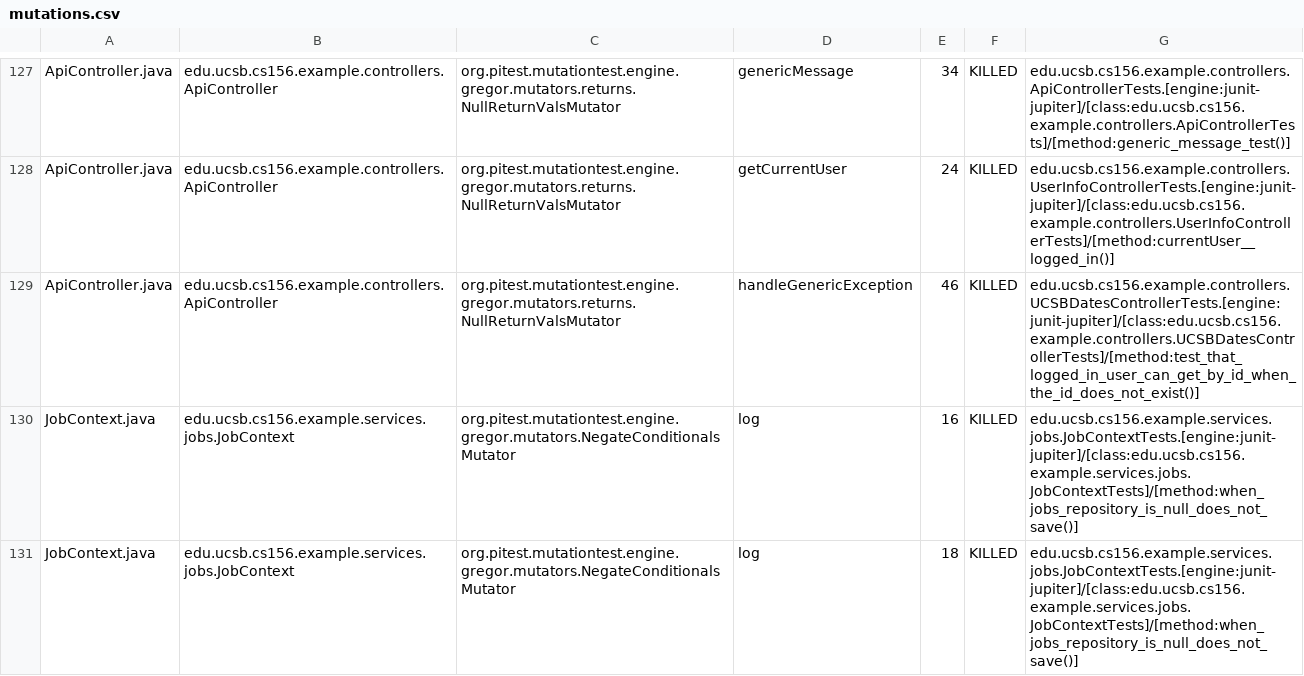
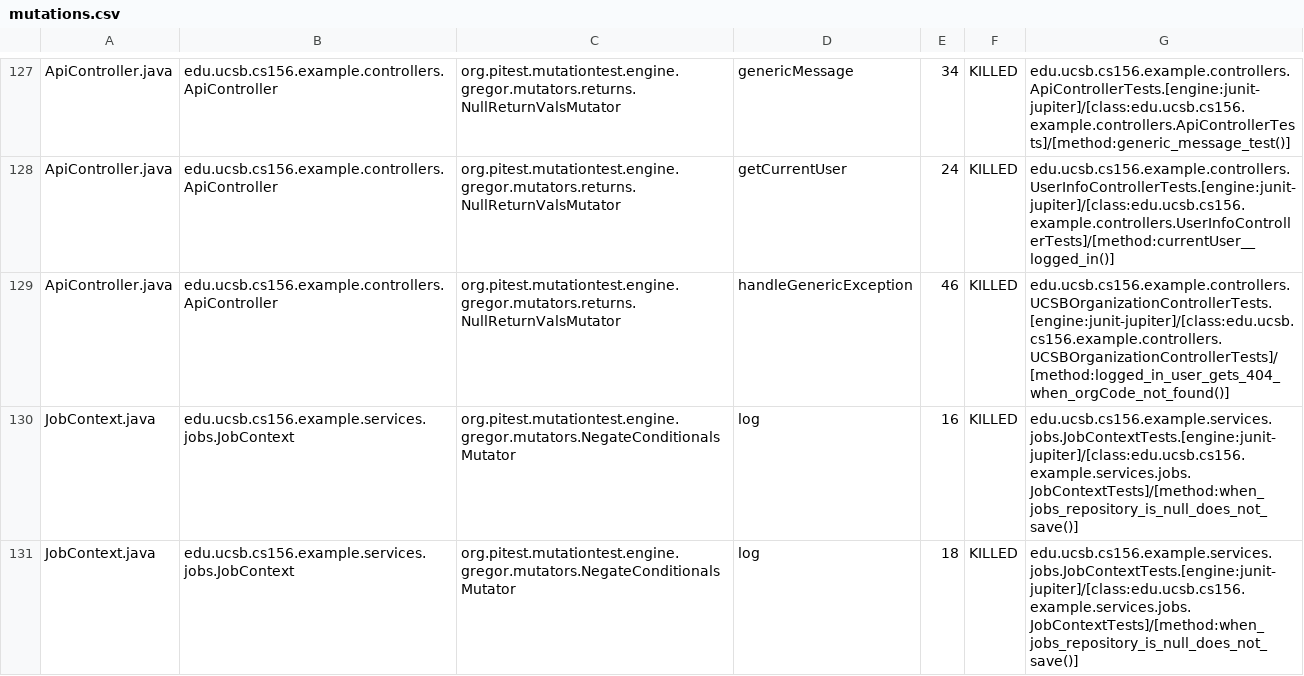
Before and after one commit to ucsb-cs156-f25/team02-f25-15, a CSV file: prs/72/pitest/mutations.csv, drawn as a sheet; only a part is shown, gaps mark what is left out.

Commit message:
Deploying to gh-pages from @ ucsb-cs156-f25/team02-f25-15@8daf679bd4180f9310d040c7b3de1eff602215d9 🚀

```diff
--- a/prs/72/pitest/mutations.csv
+++ b/prs/72/pitest/mutations.csv
@@ -128,3 +128,3 @@ ApiController.java,edu.ucsb.cs156.example.controllers.ApiController,org.pitest.m
 ApiController.java,edu.ucsb.cs156.example.controllers.ApiController,org.pitest.mutationtest.engine.gregor.mutators.returns.NullReturnValsMutator,getCurrentUser,24,KILLED,edu.ucsb.cs156.example.controllers.UserInfoControllerTests.[engine:junit-jupiter]/[class:edu.ucsb.cs156.example.controllers.UserInfoControllerTests]/[method:currentUser__logged_in()]
-ApiController.java,edu.ucsb.cs156.example.controllers.ApiController,org.pitest.mutationtest.engine.gregor.mutators.returns.NullReturnValsMutator,handleGenericException,46,KILLED,edu.ucsb.cs156.example.controllers.UCSBDatesControllerTests.[engine:junit-jupiter]/[class:edu.ucsb.cs156.example.controllers.UCSBDatesControllerTests]/[method:test_that_logged_in_user_can_get_by_id_when_the_id_does_not_exist()]
+ApiController.java,edu.ucsb.cs156.example.controllers.ApiController,org.pitest.mutationtest.engine.gregor.mutators.returns.NullReturnValsMutator,handleGenericException,46,KILLED,edu.ucsb.cs156.example.controllers.UCSBOrganizationControllerTests.[engine:junit-jupiter]/[class:edu.ucsb.cs156.example.controllers.UCSBOrganizationControllerTests]/[method:logged_in_user_gets_404_when_orgCode_not_found()]
 JobContext.java,edu.ucsb.cs156.example.services.jobs.JobContext,org.pitest.mutationtest.engine.gregor.mutators.NegateConditionalsMutator,log,16,KILLED,edu.ucsb.cs156.example.services.jobs.JobContextTests.[engine:junit-jupiter]/[class:edu.ucsb.cs156.example.services.jobs.JobContextTests]/[method:when_jobs_repository_is_null_does_not_save()]
```
Also changed, not shown: 18 other files.
